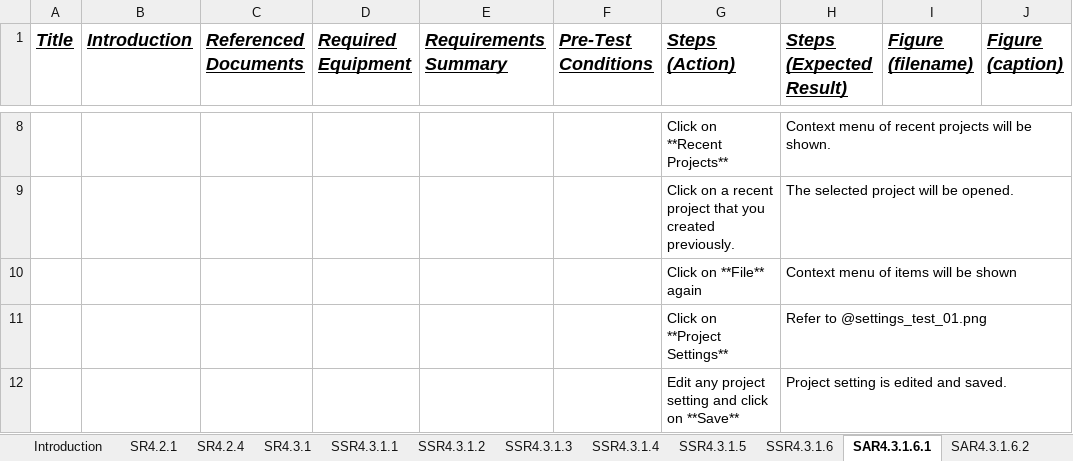
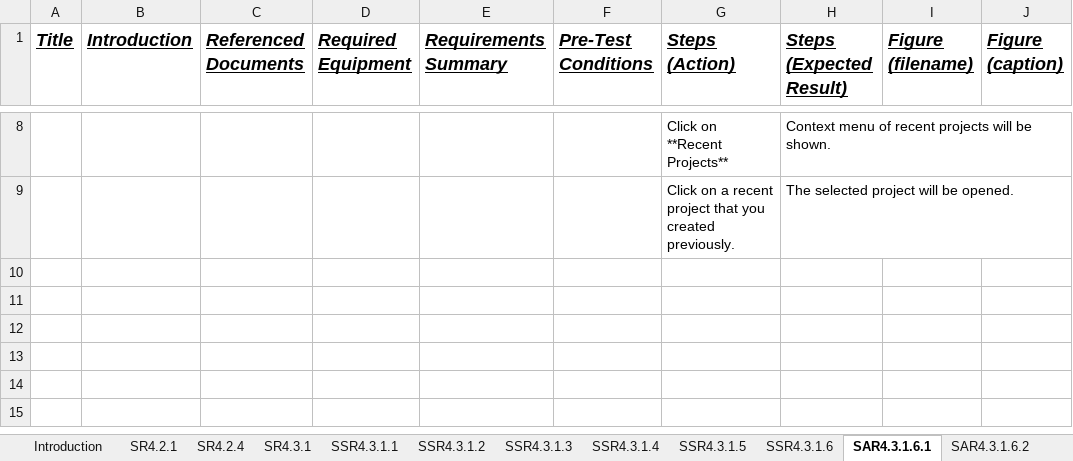
Before and after one commit to facade-technologies-inc/facile, an Excel workbook: documentation/ATP/source/procedures.xlsx, sheet SAR4.3.1.6.1, drawn as a sheet; only a part is shown, gaps mark what is left out; values as stored, in another font and other column widths than the file's, no borders; the diff covers the shown part only; the diff names each change by its address in the sheet, - before the commit and + after, or states it on an @@ line.

Commit message:
Did some more work on test cases but not finished.

```diff
--- a/documentation/ATP/source/procedures.xlsx (sheet SAR4.3.1.6.1)
+++ b/documentation/ATP/source/procedures.xlsx (sheet SAR4.3.1.6.1)
-row 10:  |  |  |  |  |  | Click on **File** again | Context menu of items will be shown
-row 11:  |  |  |  |  |  | Click on **Project Settings** | Refer to @settings_test_01.png
-row 12:  |  |  |  |  |  | Edit any project setting and click on **Save** | Project setting is edited and saved.
```
Also changed, not shown: 2 removed rows and 5 edited cells elsewhere in this sheet, sheet SAR4.3.1.6.2, sheet SSR4.3.1.7, sheet SSR4.3.1.6, other sheet tabs.
